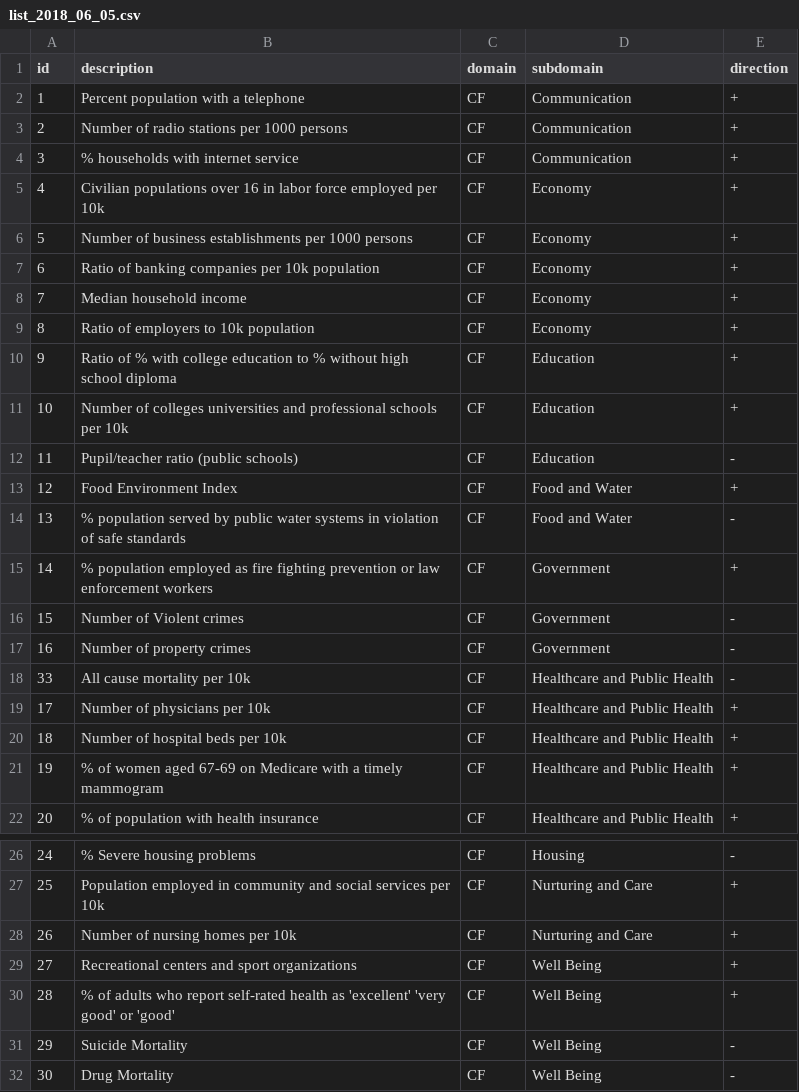
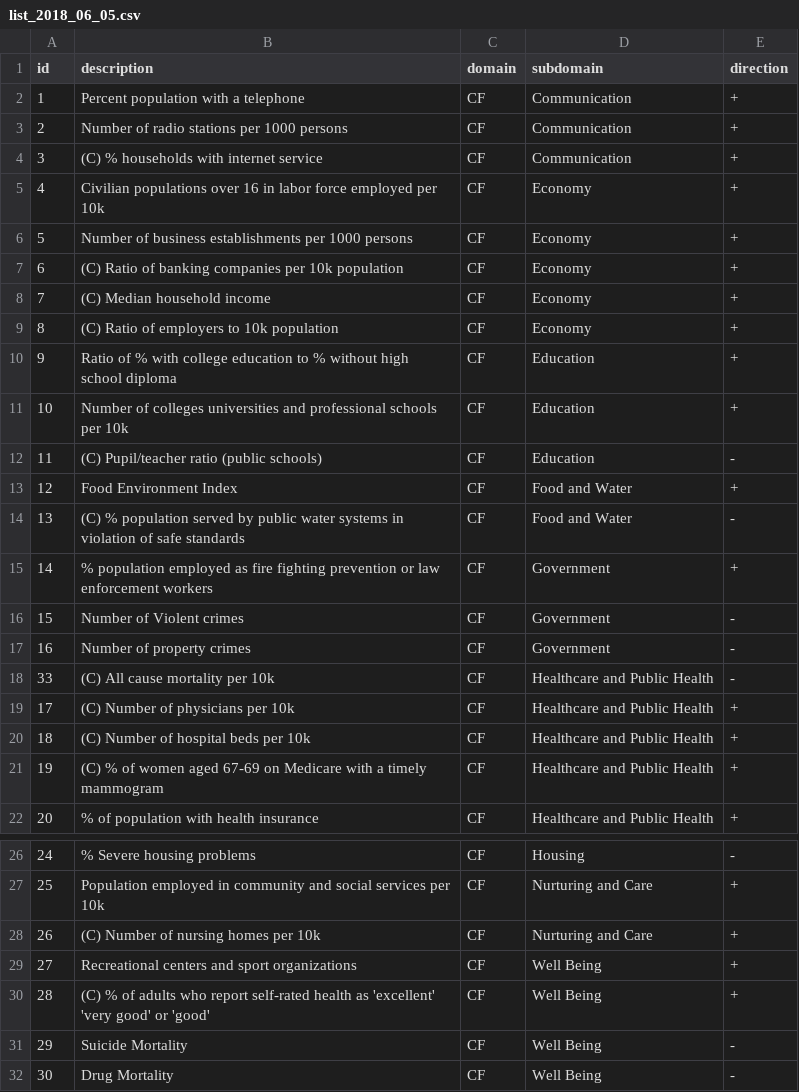
Before and after one commit to wangqi12240205/COPEWELL_measures, a CSV file: list_2018_06_05.csv, drawn as a sheet; only a part is shown, gaps mark what is left out; the diff covers the shown part only.

```diff
--- a/list_2018_06_05.csv
+++ b/list_2018_06_05.csv
@@ -3,13 +3,13 @@ id,description,domain,subdomain,direction
 2,Number of radio stations per 1000 persons,CF,Communication,+
-3,% households with internet service,CF,Communication,+
+3,(C) % households with internet service,CF,Communication,+
 4,Civilian populations over 16 in labor force employed per 10k,CF,Economy,+
 5,Number of business establishments per 1000 persons,CF,Economy,+
-6,Ratio of banking companies per 10k population,CF,Economy,+
-7,Median household income,CF,Economy,+
-8,Ratio of employers to 10k population,CF,Economy,+
+6,(C) Ratio of banking companies per 10k population,CF,Economy,+
+7,(C) Median household income,CF,Economy,+
+8,(C) Ratio of employers to 10k population,CF,Economy,+
 9,Ratio of  % with college education to % without high school diploma,CF,Education,+
 10,Number of colleges universities and professional schools per 10k,CF,Education,+
-11,Pupil/teacher ratio (public schools),CF,Education,-
+11,(C) Pupil/teacher ratio (public schools),CF,Education,-
 12,Food Environment Index ,CF,Food and Water,+
-13,% population served by public water systems in violation of safe standards,CF,Food and Water,-
+13,(C) % population served by public water systems in violation of safe standards,CF,Food and Water,-
 14,% population employed as fire fighting  prevention or law enforcement workers,CF,Government,+
@@ -17,6 +17,6 @@ id,description,domain,subdomain,direction
 16,Number of property crimes,CF,Government,-
-33,All cause mortality per 10k ,CF,Healthcare and Public Health,-
-17,Number of physicians per 10k,CF,Healthcare and Public Health,+
-18,Number of hospital beds per 10k,CF,Healthcare and Public Health,+
-19,% of women aged 67-69 on Medicare with a timely mammogram,CF,Healthcare and Public Health,+
+33,(C) All cause mortality per 10k ,CF,Healthcare and Public Health,-
+17,(C) Number of physicians per 10k,CF,Healthcare and Public Health,+
+18,(C) Number of hospital beds per 10k,CF,Healthcare and Public Health,+
+19,(C) % of women aged 67-69 on Medicare with a timely mammogram,CF,Healthcare and Public Health,+
 20,% of population with health insurance,CF,Healthcare and Public Health,+
@@ -27,5 +27,5 @@ id,description,domain,subdomain,direction
 25,Population employed in community and social services per 10k,CF,Nurturing and Care,+
-26,Number of nursing homes per 10k,CF,Nurturing and Care,+
+26,(C) Number of nursing homes per 10k,CF,Nurturing and Care,+
 27,Recreational centers and sport organizations,CF,Well Being,+
-28,% of adults who report self-rated health as 'excellent' 'very good' or 'good',CF,Well Being,+
+28,(C) % of adults who report self-rated health as 'excellent' 'very good' or 'good',CF,Well Being,+
 29,Suicide Mortality,CF,Well Being,-
```
Also changed, not shown: 2 edited cells elsewhere in this file, 35 other files.
